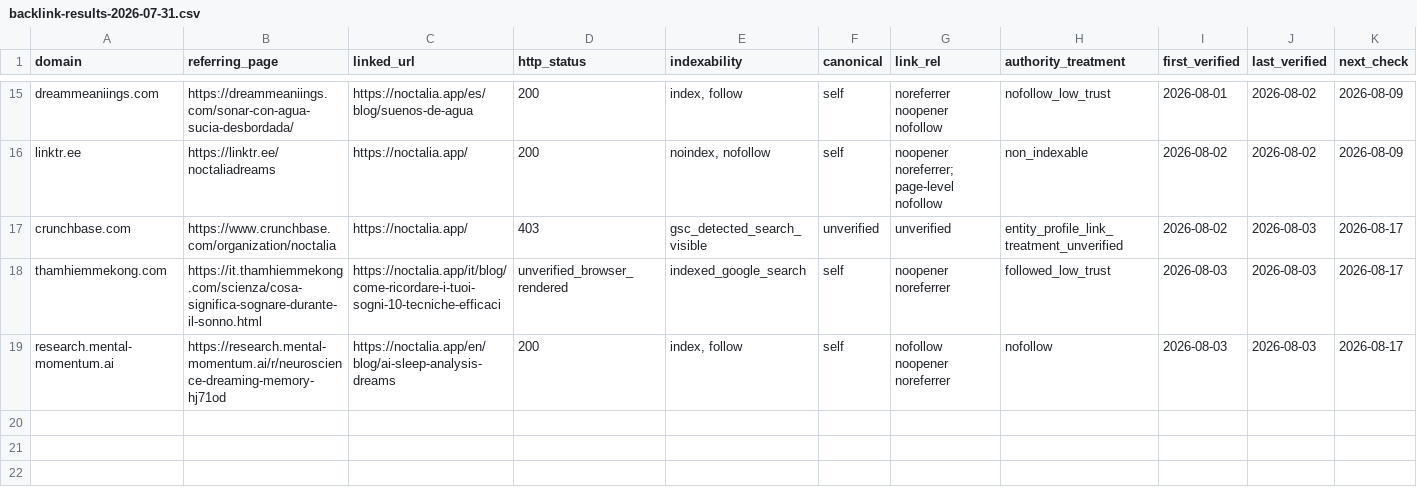
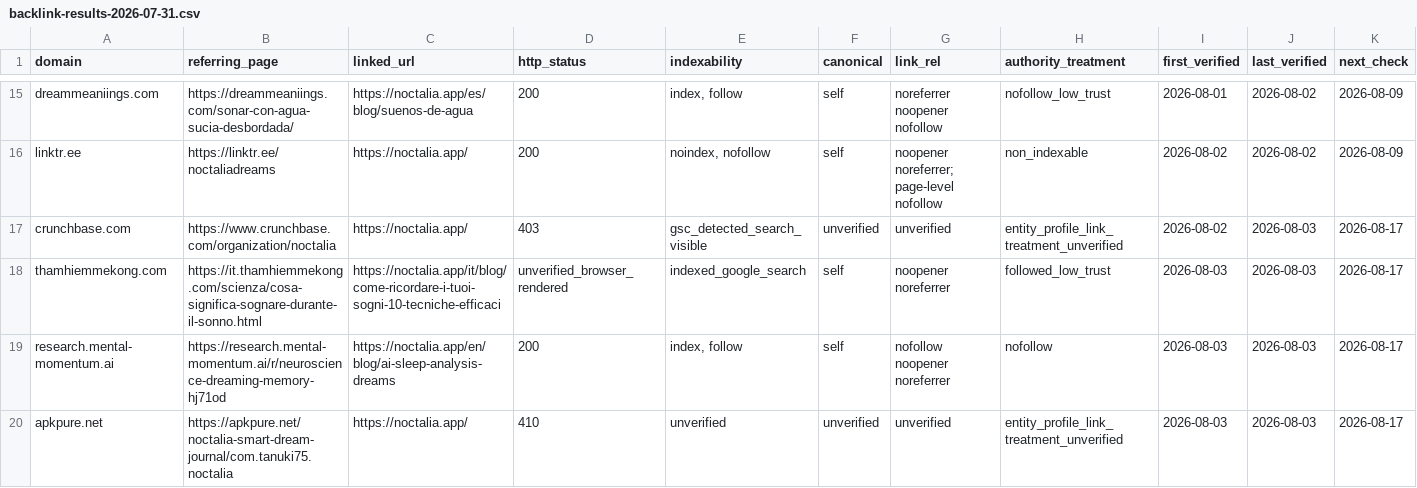
Before and after one commit to thannous/dreamer, a CSV file: marketing/seo/backlink-results-2026-07-31.csv, drawn as a sheet; only a part is shown, gaps mark what is left out; rows hold the shown columns only; the diff names each change by its address in the sheet, - before the commit and + after, or states it on an @@ line.

```diff
--- a/marketing/seo/backlink-results-2026-07-31.csv
+++ b/marketing/seo/backlink-results-2026-07-31.csv
+row 20: apkpure.net | https://apkpure.net/noctalia-smart-dream-journal/com.tanuki75.noctalia | https://noctalia.app/ | 410 | unverified | unverified | unverified | entity_profile_link_treatment_unverified | 2026-08-03 | 2026-08-03 | 2026-08-17
```
Also changed, not shown: marketing/seo/backlink-measurements-2026.csv, marketing/seo/backlink-prospects-2026-07-31.csv, 2 other files.
